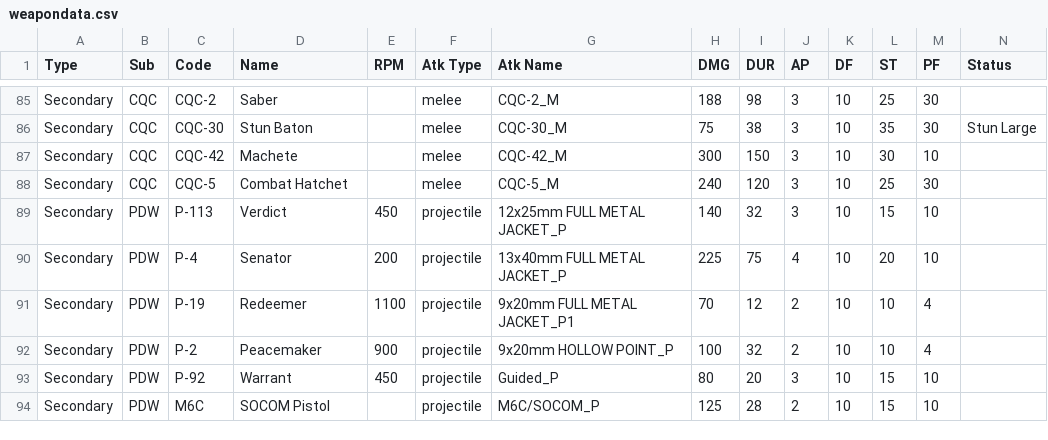
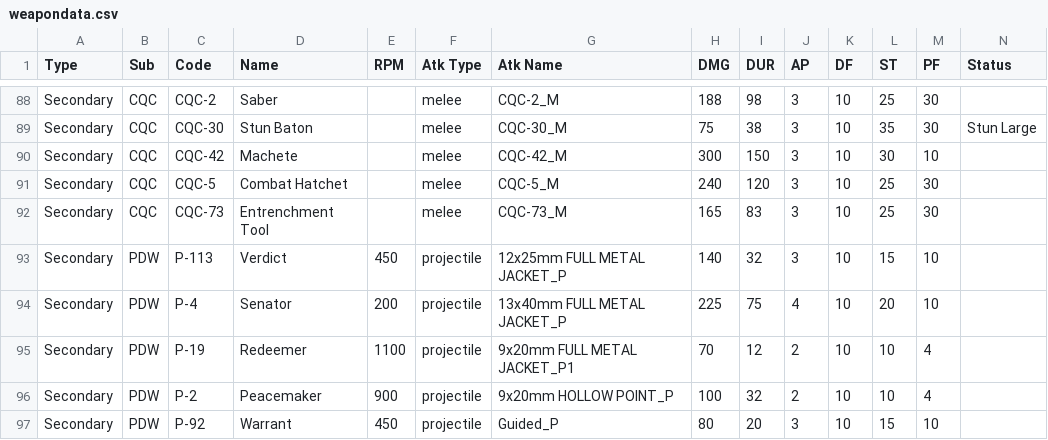
Before and after one commit to smasimar/supercalc, a CSV file: weapons/weapondata.csv, drawn as a sheet; only a part is shown, gaps mark what is left out; the shorter side is filled out with more unchanged rows; the diff covers the shown part only.

Commit message:
Weapondata 1.006.101 update

```diff
--- a/weapons/weapondata.csv
+++ b/weapons/weapondata.csv
@@ -88,2 +91,3 @@ Secondary,CQC,CQC-42,Machete,,melee,CQC-42_M,300,150,3,10,30,10,
 Secondary,CQC,CQC-5,Combat Hatchet,,melee,CQC-5_M,240,120,3,10,25,30,
+Secondary,CQC,CQC-73,Entrenchment Tool,,melee,CQC-73_M,165,83,3,10,25,30,
 Secondary,PDW,P-113,Verdict,450,projectile,12x25mm FULL METAL JACKET_P,140,32,3,10,15,10,
```
Also changed, not shown: 5 added rows, 1 removed row and 7 edited cells elsewhere in this file, 1 other file.
